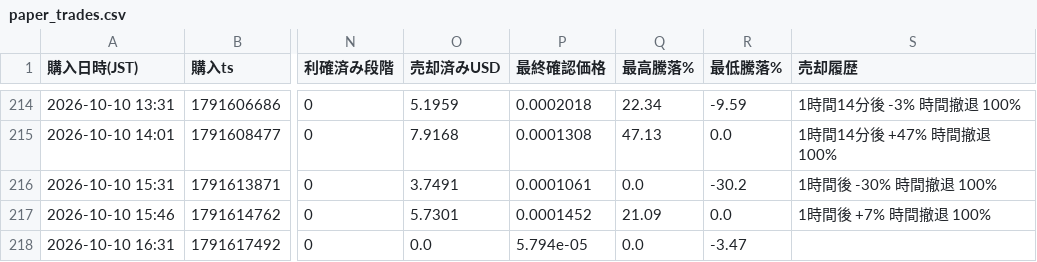
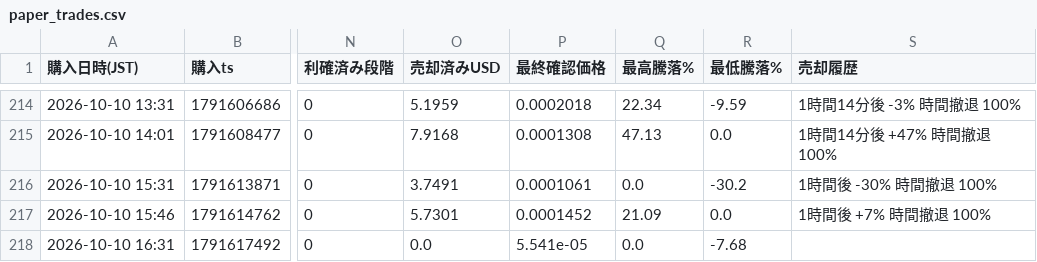
Before and after one commit to kokikkkk44/meme-scanner, a CSV file: data/paper_trades.csv, drawn as a sheet; only a part is shown, gaps mark what is left out; the diff names each change by its address in the sheet, - before the commit and + after, or states it on an @@ line.

```diff
--- a/data/paper_trades.csv
+++ b/data/paper_trades.csv
-P218 (最終確認価格): 5.794e-05
+P218 (最終確認価格): 5.541e-05
-R218 (最低騰落%): -3.47
+R218 (最低騰落%): -7.68
```
Also changed, not shown: data/candidates.csv, 2 other files.
